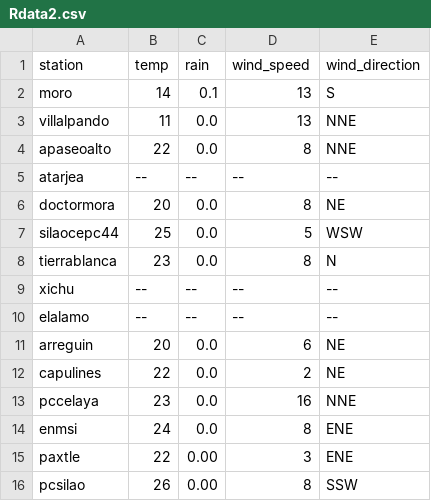
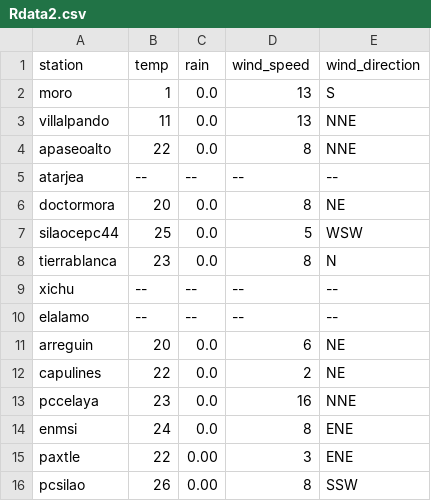
Before and after one commit to EliaquimATPC/test_appsheet-_connect, a CSV file: Rdata2.csv, drawn as a sheet.

Commit message:
Update temperature and rain data for 'moro' station

```diff
--- a/Rdata2.csv
+++ b/Rdata2.csv
@@ -1,3 +1,3 @@
 station,temp,rain,wind_speed,wind_direction
-moro,14,0.1,13,S
+moro,1,0.0,13,S
 villalpando,11,0.0,13,NNE
```
